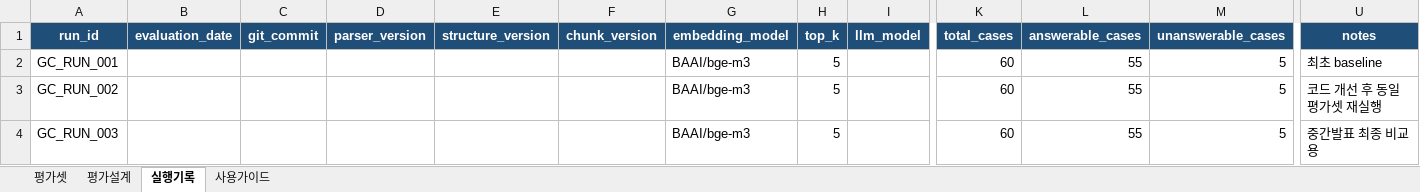
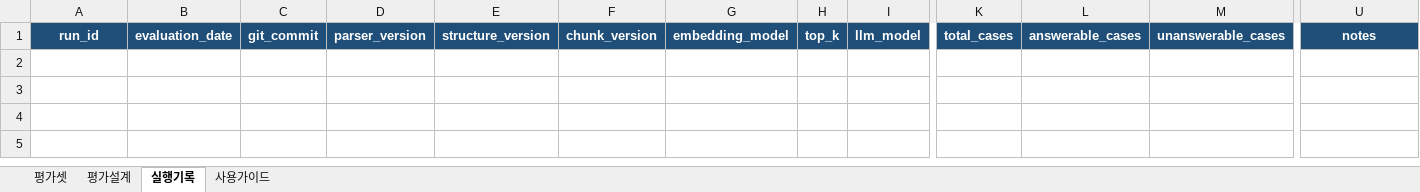
Before and after one commit to growingondev/one-cycle, an Excel workbook: evaluation/datasets/GC_FINAL_V1.xlsx, sheet 실행기록, drawn as a sheet; only a part is shown, gaps mark what is left out; values as stored, in another font and other column widths than the file's, no borders; rows hold the shown columns only; the diff names each change by its address in the sheet, - before the commit and + after, or states it on an @@ line.

```diff
--- a/evaluation/datasets/GC_FINAL_V1.xlsx (sheet 실행기록)
+++ b/evaluation/datasets/GC_FINAL_V1.xlsx (sheet 실행기록)
-row 2: GC_RUN_001 |  |  |  |  |  | BAAI/bge-m3 | 5 |  | 60 | 55 | 5 | 최초 baseline
-row 3: GC_RUN_002 |  |  |  |  |  | BAAI/bge-m3 | 5 |  | 60 | 55 | 5 | 코드 개선 후 동일 평가셋 재실행
-row 4: GC_RUN_003 |  |  |  |  |  | BAAI/bge-m3 | 5 |  | 60 | 55 | 5 | 중간발표 최종 비교용
```
Also changed, not shown: sheet 평가셋, evaluation/datasets/BD_FINAL_V1.xlsx, 1 other file.
